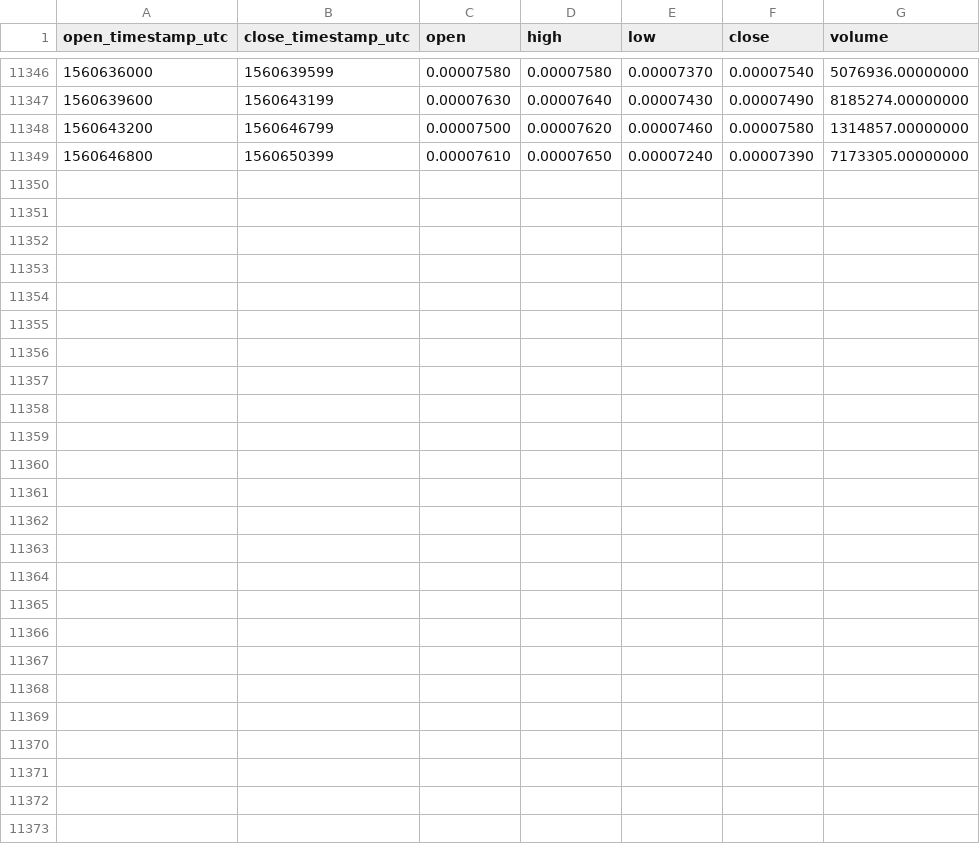
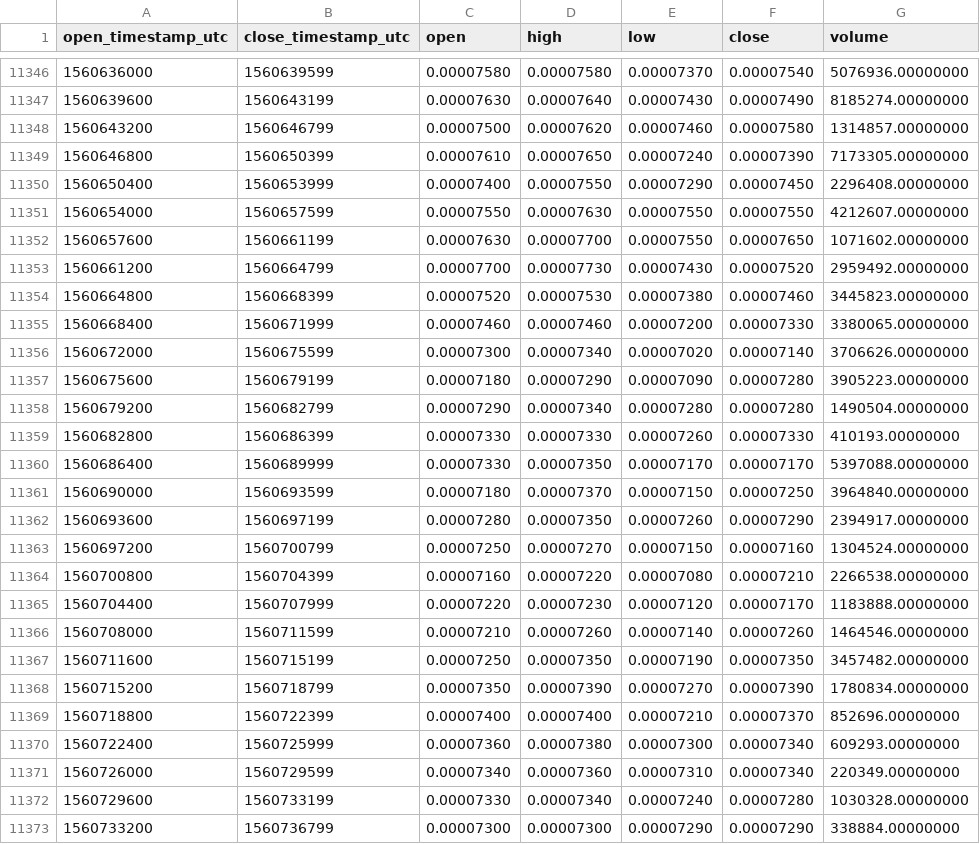
Before and after one commit to cryptobigbro/binance-NCASHBNB, a CSV file: binance-NCASHBNB-1h.csv, drawn as a sheet; only a part is shown, gaps mark what is left out; the diff names each change by its address in the sheet, - before the commit and + after, or states it on an @@ line.

Commit message:
Update OHLCV data.

```diff
--- a/binance-NCASHBNB-1h.csv
+++ b/binance-NCASHBNB-1h.csv
+row 11350: 1560650400 | 1560653999 | 0.00007400 | 0.00007550 | 0.00007290 | 0.00007450 | 2296408.00000000
+row 11351: 1560654000 | 1560657599 | 0.00007550 | 0.00007630 | 0.00007550 | 0.00007550 | 4212607.00000000
+row 11352: 1560657600 | 1560661199 | 0.00007630 | 0.00007700 | 0.00007550 | 0.00007650 | 1071602.00000000
+row 11353: 1560661200 | 1560664799 | 0.00007700 | 0.00007730 | 0.00007430 | 0.00007520 | 2959492.00000000
+row 11354: 1560664800 | 1560668399 | 0.00007520 | 0.00007530 | 0.00007380 | 0.00007460 | 3445823.00000000
+row 11355: 1560668400 | 1560671999 | 0.00007460 | 0.00007460 | 0.00007200 | 0.00007330 | 3380065.00000000
+row 11356: 1560672000 | 1560675599 | 0.00007300 | 0.00007340 | 0.00007020 | 0.00007140 | 3706626.00000000
+row 11357: 1560675600 | 1560679199 | 0.00007180 | 0.00007290 | 0.00007090 | 0.00007280 | 3905223.00000000
+row 11358: 1560679200 | 1560682799 | 0.00007290 | 0.00007340 | 0.00007280 | 0.00007280 | 1490504.00000000
+row 11359: 1560682800 | 1560686399 | 0.00007330 | 0.00007330 | 0.00007260 | 0.00007330 | 410193.00000000
+row 11360: 1560686400 | 1560689999 | 0.00007330 | 0.00007350 | 0.00007170 | 0.00007170 | 5397088.00000000
+row 11361: 1560690000 | 1560693599 | 0.00007180 | 0.00007370 | 0.00007150 | 0.00007250 | 3964840.00000000
+row 11362: 1560693600 | 1560697199 | 0.00007280 | 0.00007350 | 0.00007260 | 0.00007290 | 2394917.00000000
+row 11363: 1560697200 | 1560700799 | 0.00007250 | 0.00007270 | 0.00007150 | 0.00007160 | 1304524.00000000
+row 11364: 1560700800 | 1560704399 | 0.00007160 | 0.00007220 | 0.00007080 | 0.00007210 | 2266538.00000000
+row 11365: 1560704400 | 1560707999 | 0.00007220 | 0.00007230 | 0.00007120 | 0.00007170 | 1183888.00000000
+row 11366: 1560708000 | 1560711599 | 0.00007210 | 0.00007260 | 0.00007140 | 0.00007260 | 1464546.00000000
+row 11367: 1560711600 | 1560715199 | 0.00007250 | 0.00007350 | 0.00007190 | 0.00007350 | 3457482.00000000
+row 11368: 1560715200 | 1560718799 | 0.00007350 | 0.00007390 | 0.00007270 | 0.00007390 | 1780834.00000000
+row 11369: 1560718800 | 1560722399 | 0.00007400 | 0.00007400 | 0.00007210 | 0.00007370 | 852696.00000000
+row 11370: 1560722400 | 1560725999 | 0.00007360 | 0.00007380 | 0.00007300 | 0.00007340 | 609293.00000000
+row 11371: 1560726000 | 1560729599 | 0.00007340 | 0.00007360 | 0.00007310 | 0.00007340 | 220349.00000000
+row 11372: 1560729600 | 1560733199 | 0.00007330 | 0.00007340 | 0.00007240 | 0.00007280 | 1030328.00000000
+row 11373: 1560733200 | 1560736799 | 0.00007300 | 0.00007300 | 0.00007290 | 0.00007290 | 338884.00000000
```
Also changed, not shown: binance-NCASHBNB-1d.csv.
